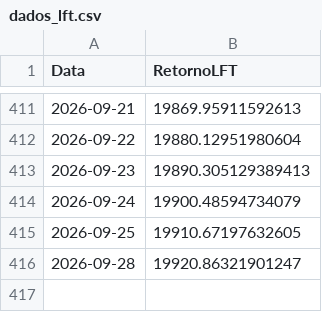
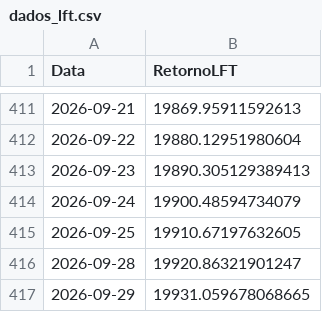
Before and after one commit to AFINVEST/Projeto-Gestao-Risco, a CSV file: Dados/dados_lft.csv, drawn as a sheet; only a part is shown, gaps mark what is left out; the diff names each change by its address in the sheet, - before the commit and + after, or states it on an @@ line.

```diff
--- a/Dados/dados_lft.csv
+++ b/Dados/dados_lft.csv
+row 417: 2026-09-29 | 19931.059678068665
```
Also changed, not shown: Dados/cdi_cached.csv, Dados/df_preco_de_ajuste_atual_completo.csv, 16 other files.
